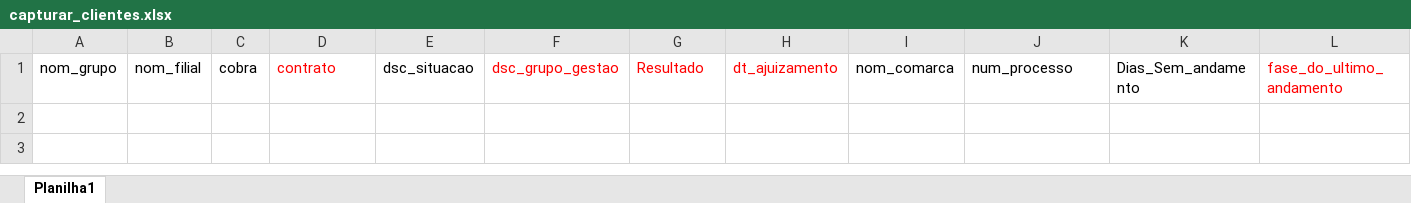
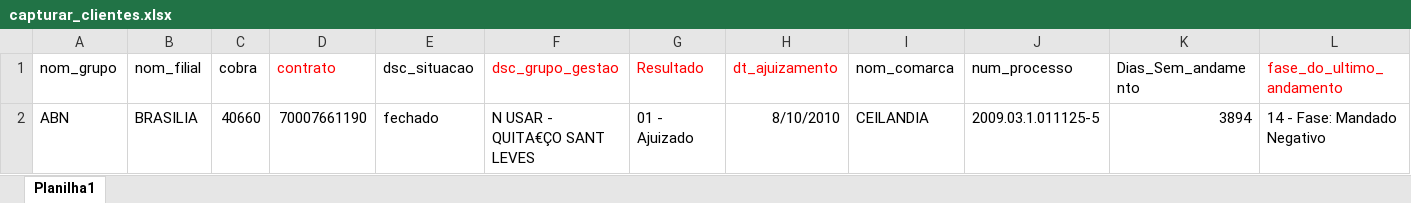
Before and after one commit to Logan4786/winautomation, an Excel workbook: capturar_clientes.xlsx, sheet Planilha1, drawn as a sheet; only a part is shown; values as stored, in another font and other column widths than the file's, no borders; removed rows and columns are numbered as before the commit, all else as after; rows hold the shown columns only; the diff names each change by its address in the sheet, - before the commit and + after, or states it on an @@ line.

Commit message:
Add files via upload

```diff
--- a/capturar_clientes.xlsx (sheet Planilha1)
+++ b/capturar_clientes.xlsx (sheet Planilha1)
-row 2: (empty)
+row 2: ABN | BRASILIA | 40660 | 70007661190 | fechado | N USAR - QUITA€ÇO SANT LEVES | 01 - Ajuizado | 8/10/2010 | CEILANDIA | 2009.03.1.011125-5 | 3894 | 14 - Fase: Mandado Negativo
```
